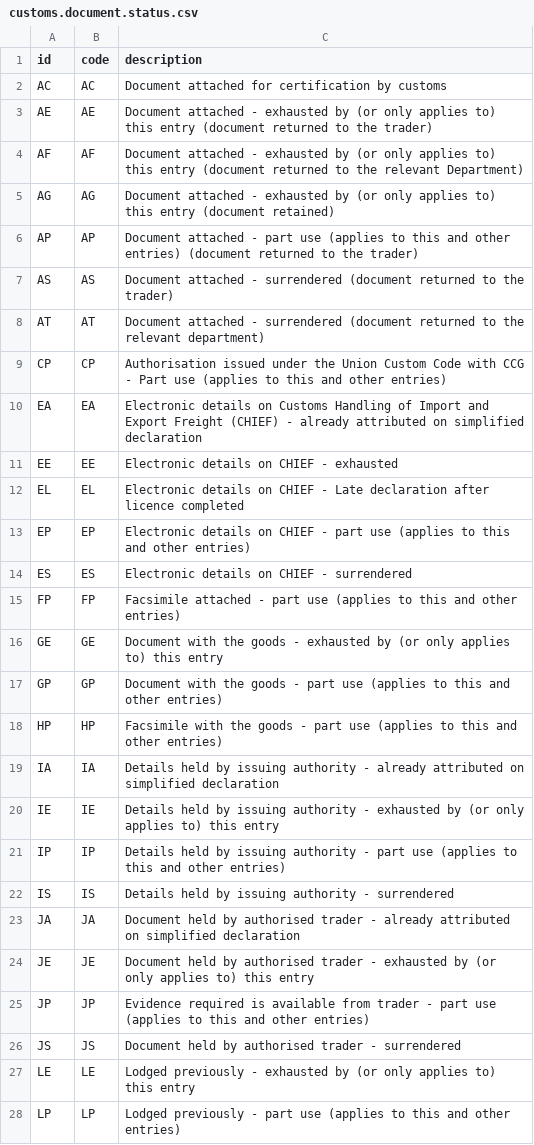
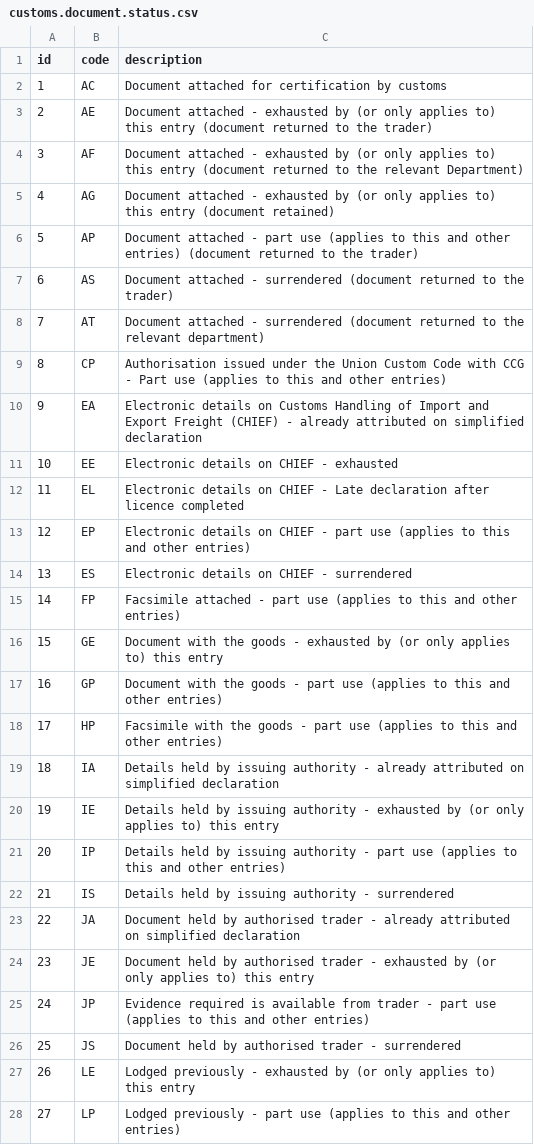
Before and after one commit to CratlePeter/CustomsApplications, a CSV file: cratle_customs/data/customs.document.status.csv, drawn as a sheet; only a part is shown; the diff covers the shown part only.

```diff
--- a/cratle_customs/data/customs.document.status.csv
+++ b/cratle_customs/data/customs.document.status.csv
@@ -1,28 +1,28 @@
 id,code,description
-AC,AC,"Document attached for certification by customs"
-AE,AE,"Document attached - exhausted by (or only applies to) this entry (document returned to the trader)"
-AF,AF,"Document attached - exhausted by (or only applies to) this entry (document returned to the relevant Department)"
-AG,AG,"Document attached - exhausted by (or only applies to) this entry (document retained)"
-AP,AP,"Document attached - part use (applies to this and other entries) (document returned to the trader)"
-AS,AS,"Document attached - surrendered (document returned to the trader)"
-AT,AT,"Document attached - surrendered (document returned to the relevant department)"
-CP,CP,"Authorisation issued under the Union Custom Code with CCG - Part use (applies to this and other entries)"
-EA,EA,"Electronic details on Customs Handling of Import and Export Freight (CHIEF) - already attributed on simplified declaration"
-EE,EE,"Electronic details on CHIEF - exhausted"
-EL,EL,"Electronic details on CHIEF - Late declaration after licence completed"
-EP,EP,"Electronic details on CHIEF - part use (applies to this and other entries)"
-ES,ES,"Electronic details on CHIEF - surrendered"
-FP,FP,"Facsimile attached - part use (applies to this and other entries)"
-GE,GE,"Document with the goods - exhausted by (or only applies to) this entry"
-GP,GP,"Document with the goods - part use (applies to this and other entries)"
-HP,HP,"Facsimile with the goods - part use (applies to this and other entries)"
-IA,IA,"Details held by issuing authority - already attributed on simplified declaration"
-IE,IE,"Details held by issuing authority - exhausted by (or only applies to) this entry"
-IP,IP,"Details held by issuing authority - part use (applies to this and other entries)"
-IS,IS,"Details held by issuing authority - surrendered"
-JA,JA,"Document held by authorised trader - already attributed on simplified declaration"
-JE,JE,"Document held by authorised trader - exhausted by (or only applies to) this entry"
-JP,JP,"Evidence required is available from trader - part use (applies to this and other entries)"
-JS,JS,"Document held by authorised trader - surrendered"
-LE,LE,"Lodged previously - exhausted by (or only applies to) this entry"
-LP,LP,"Lodged previously - part use (applies to this and other entries)"
+1,AC,"Document attached for certification by customs"
+2,AE,"Document attached - exhausted by (or only applies to) this entry (document returned to the trader)"
+3,AF,"Document attached - exhausted by (or only applies to) this entry (document returned to the relevant Department)"
+4,AG,"Document attached - exhausted by (or only applies to) this entry (document retained)"
+5,AP,"Document attached - part use (applies to this and other entries) (document returned to the trader)"
+6,AS,"Document attached - surrendered (document returned to the trader)"
+7,AT,"Document attached - surrendered (document returned to the relevant department)"
+8,CP,"Authorisation issued under the Union Custom Code with CCG - Part use (applies to this and other entries)"
+9,EA,"Electronic details on Customs Handling of Import and Export Freight (CHIEF) - already attributed on simplified declaration"
+10,EE,"Electronic details on CHIEF - exhausted"
+11,EL,"Electronic details on CHIEF - Late declaration after licence completed"
+12,EP,"Electronic details on CHIEF - part use (applies to this and other entries)"
+13,ES,"Electronic details on CHIEF - surrendered"
+14,FP,"Facsimile attached - part use (applies to this and other entries)"
+15,GE,"Document with the goods - exhausted by (or only applies to) this entry"
+16,GP,"Document with the goods - part use (applies to this and other entries)"
+17,HP,"Facsimile with the goods - part use (applies to this and other entries)"
+18,IA,"Details held by issuing authority - already attributed on simplified declaration"
+19,IE,"Details held by issuing authority - exhausted by (or only applies to) this entry"
+20,IP,"Details held by issuing authority - part use (applies to this and other entries)"
+21,IS,"Details held by issuing authority - surrendered"
+22,JA,"Document held by authorised trader - already attributed on simplified declaration"
+23,JE,"Document held by authorised trader - exhausted by (or only applies to) this entry"
+24,JP,"Evidence required is available from trader - part use (applies to this and other entries)"
+25,JS,"Document held by authorised trader - surrendered"
+26,LE,"Lodged previously - exhausted by (or only applies to) this entry"
+27,LP,"Lodged previously - part use (applies to this and other entries)"
```
Also changed, not shown: 14 edited cells elsewhere in this file, cratle_customs/data/customs.port.csv, 6 other files.
